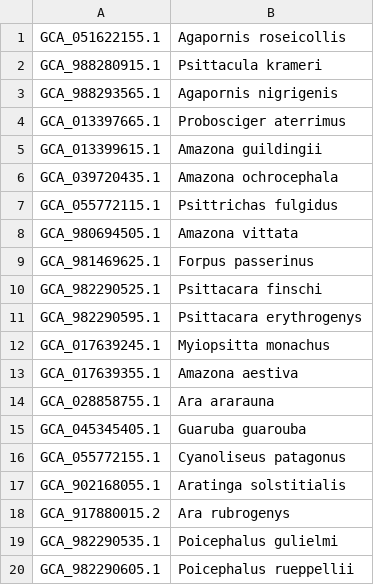
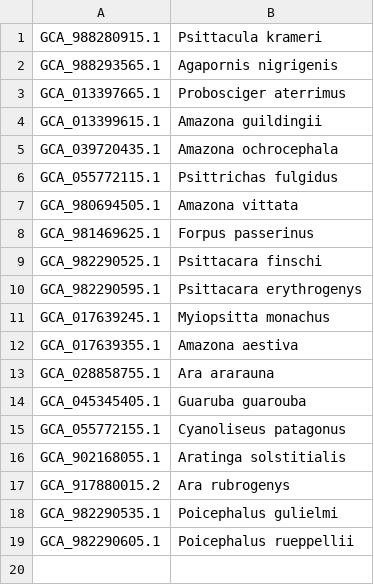
Before and after one commit to redkk123/Parrots, a TSV file: results/phase1_audit/audit_queue_other.tsv, drawn as a sheet.

```diff
--- a/results/phase1_audit/audit_queue_other.tsv
+++ b/results/phase1_audit/audit_queue_other.tsv
@@ -1,2 +1 @@
-GCA_051622155.1	Agapornis roseicollis
 GCA_988280915.1	Psittacula krameri
```
Also changed, not shown: results/phase1_audit/species_genomes.tsv, 6 other files.
